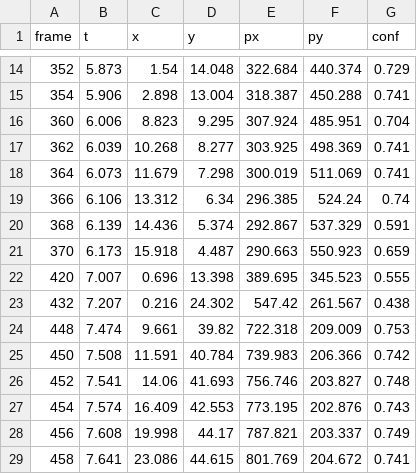
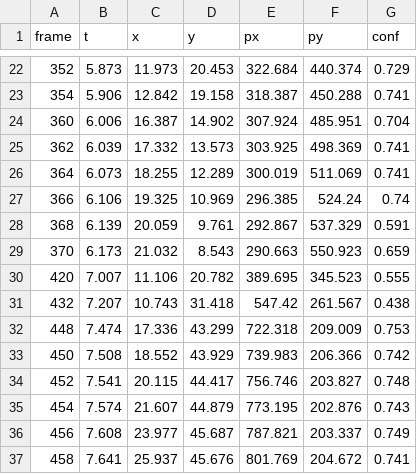
Before and after one commit to CohenTheCoder/rink-iq, a CSV file: samples/sample_run/puck.csv, drawn as a sheet; only a part is shown, gaps mark what is left out; the diff covers the shown part only.

```diff
--- a/samples/sample_run/puck.csv
+++ b/samples/sample_run/puck.csv
@@ -14,16 +22,16 @@ frame,t,x,y,px,py,conf
-352,5.873,1.54,14.048,322.684,440.374,0.729
-354,5.906,2.898,13.004,318.387,450.288,0.741
-360,6.006,8.823,9.295,307.924,485.951,0.704
-362,6.039,10.268,8.277,303.925,498.369,0.741
-364,6.073,11.679,7.298,300.019,511.069,0.741
-366,6.106,13.312,6.34,296.385,524.24,0.74
-368,6.139,14.436,5.374,292.867,537.329,0.591
-370,6.173,15.918,4.487,290.663,550.923,0.659
-420,7.007,0.696,13.398,389.695,345.523,0.555
-432,7.207,0.216,24.302,547.42,261.567,0.438
-448,7.474,9.661,39.82,722.318,209.009,0.753
-450,7.508,11.591,40.784,739.983,206.366,0.742
-452,7.541,14.06,41.693,756.746,203.827,0.748
-454,7.574,16.409,42.553,773.195,202.876,0.743
-456,7.608,19.998,44.17,787.821,203.337,0.749
-458,7.641,23.086,44.615,801.769,204.672,0.741
+352,5.873,11.973,20.453,322.684,440.374,0.729
+354,5.906,12.842,19.158,318.387,450.288,0.741
+360,6.006,16.387,14.902,307.924,485.951,0.704
+362,6.039,17.332,13.573,303.925,498.369,0.741
+364,6.073,18.255,12.289,300.019,511.069,0.741
+366,6.106,19.325,10.969,296.385,524.24,0.74
+368,6.139,20.059,9.761,292.867,537.329,0.591
+370,6.173,21.032,8.543,290.663,550.923,0.659
+420,7.007,11.106,20.782,389.695,345.523,0.555
+432,7.207,10.743,31.418,547.42,261.567,0.438
+448,7.474,17.336,43.299,722.318,209.009,0.753
+450,7.508,18.552,43.929,739.983,206.366,0.742
+452,7.541,20.115,44.417,756.746,203.827,0.748
+454,7.574,21.607,44.879,773.195,202.876,0.743
+456,7.608,23.977,45.687,787.821,203.337,0.749
+458,7.641,25.937,45.676,801.769,204.672,0.741
```
Also changed, not shown: 8 added rows and 102 edited cells elsewhere in this file, samples/sample_run/frames.csv, 21 other files.
